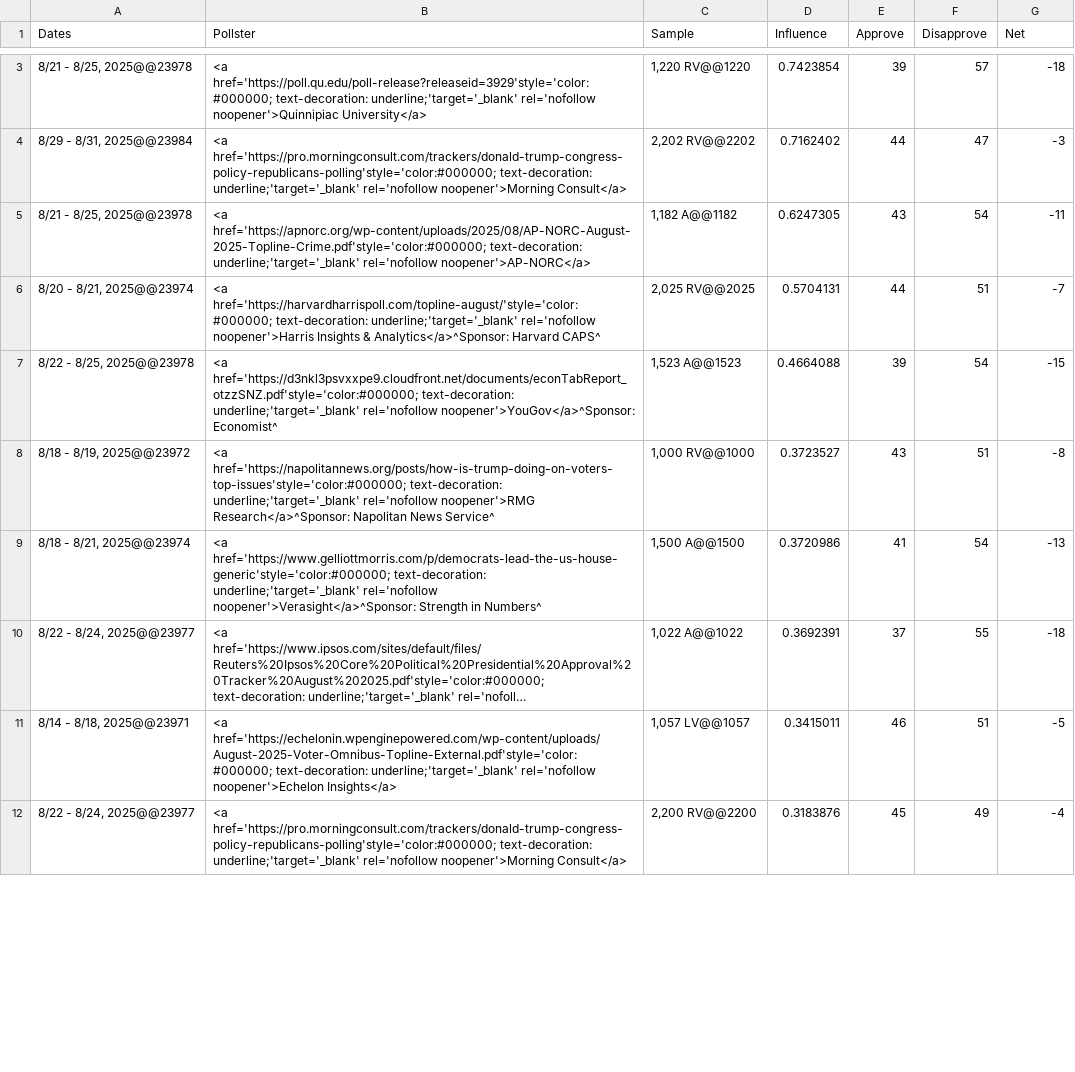
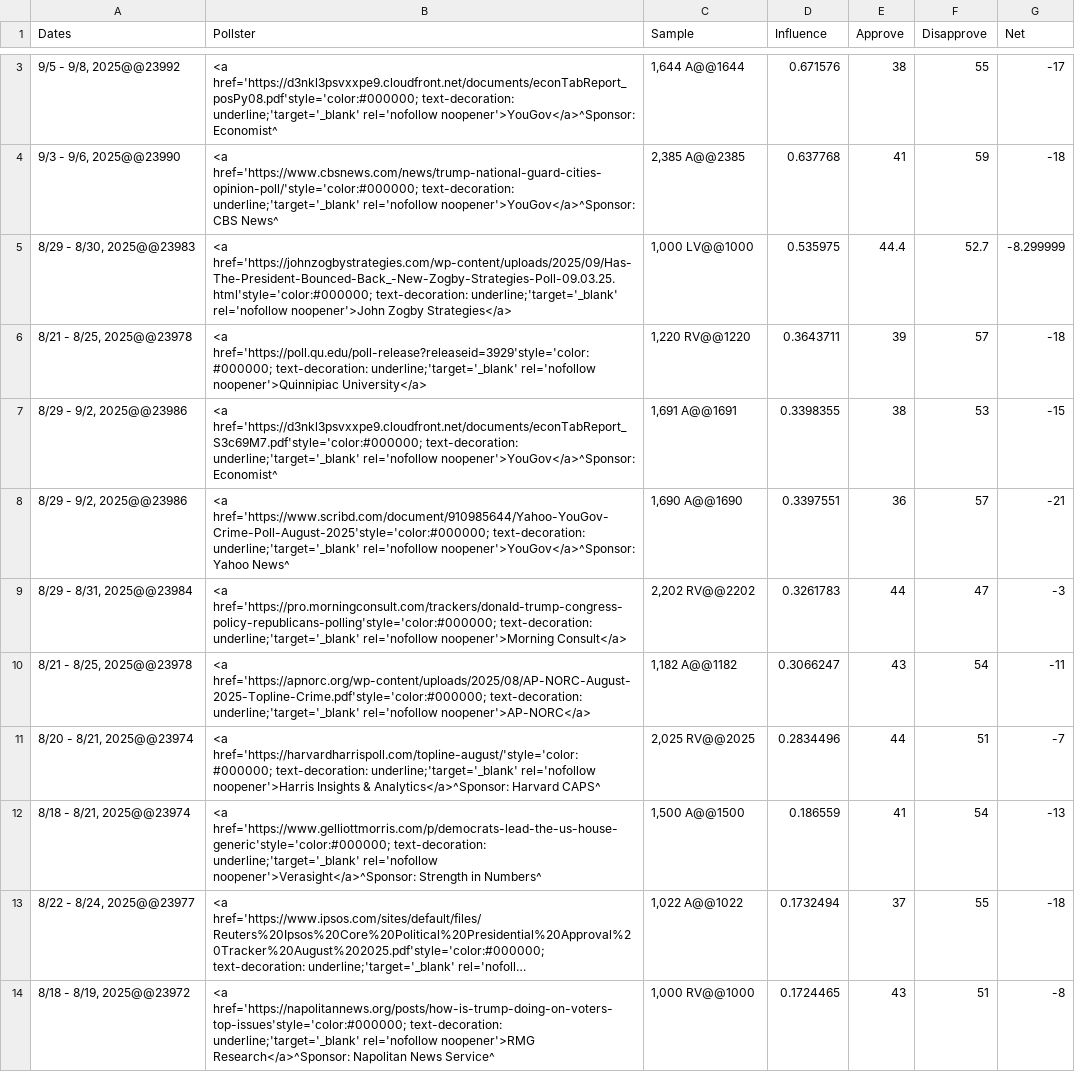
Before and after one commit to MazWoz/Presidential-Tracking, a CSV file: analysis/economy.csv, drawn as a sheet; only a part is shown, gaps mark what is left out; long unchanged cells end in …; removed rows and columns are numbered as before the commit, all else as after; the diff covers the shown part only; the diff names each change by its address in the sheet, - before the commit and + after, or states it on an @@ line.

```diff
--- a/analysis/economy.csv
+++ b/analysis/economy.csv
+row 3: 9/5 - 9/8, 2025@@23992 | <a href='https://d3nkl3psvxxpe9.cloudfront.net/documents/econTabReport_posPy08.pdf'style='color:#000000; text-decoration: underline;'target='_blank' rel='nofollow noopener'>YouGov</a>^Sponsor: Economist^ | 1,644 A@@1644 | 0.671576 | 38 | 55 | -17
+row 4: 9/3 - 9/6, 2025@@23990 | <a href='https://www.cbsnews.com/news/trump-national-guard-cities-opinion-poll/'style='color:#000000; text-decoration: underline;'target='_blank' rel='nofollow noopener'>YouGov</a>^Sponsor: CBS News^ | 2,385 A@@2385 | 0.637768 | 41 | 59 | -18
+row 5: 8/29 - 8/30, 2025@@23983 | <a href='https://johnzogbystrategies.com/wp-content/uploads/2025/09/Has-The-President-Bounced-Back_-New-Zogby-Strategies-Poll-09.03.25.html'style='color:#000000; text-decoration: underline;'target='_blank' rel='nofollow noopener'>John Zogby Strategies</a> | 1,000 LV@@1000 | 0.535975 | 44.4 | 52.7 | -8.299999
-D6 (Influence): 0.7423854
+D6 (Influence): 0.3643711
+row 7: 8/29 - 9/2, 2025@@23986 | <a href='https://d3nkl3psvxxpe9.cloudfront.net/documents/econTabReport_S3c69M7.pdf'style='color:#000000; text-decoration: underline;'target='_blank' rel='nofollow noopener'>YouGov</a>^Sponsor: Economist^ | 1,691 A@@1691 | 0.3398355 | 38 | 53 | -15
+row 8: 8/29 - 9/2, 2025@@23986 | <a href='https://www.scribd.com/document/910985644/Yahoo-YouGov-Crime-Poll-August-2025'style='color:#000000; text-decoration: underline;'target='_blank' rel='nofollow noopener'>YouGov</a>^Sponsor: Yahoo News^ | 1,690 A@@1690 | 0.3397551 | 36 | 57 | -21
-D9 (Influence): 0.7162402
+D9 (Influence): 0.3261783
-D10 (Influence): 0.6247305
+D10 (Influence): 0.3066247
-D11 (Influence): 0.5704131
+D11 (Influence): 0.2834496
-row 7: 8/22 - 8/25, 2025@@23978 | <a href='https://d3nkl3psvxxpe9.cloudfront.net/documents/econTabReport_otzzSNZ.pdf'style='color:#000000; text-decoration: underline;'target='_blank' rel='nofollow noopener'>YouGov</a>^Sponsor: Economist^ | 1,523 A@@1523 | 0.4664088 | 39 | 54 | -15
-row 8: 8/18 - 8/19, 2025@@23972 | <a href='https://napolitannews.org/posts/how-is-trump-doing-on-voters-top-issues'style='color:#000000; text-decoration: underline;'target='_blank' rel='nofollow noopener'>RMG Research</a>^Sponsor: Napolitan News Service^ | 1,000 RV@@1000 | 0.3723527 | 43 | 51 | -8
-D12 (Influence): 0.3720986
+D12 (Influence): 0.186559
-D13 (Influence): 0.3692391
+D13 (Influence): 0.1732494
-row 11: 8/14 - 8/18, 2025@@23971 | <a href='https://echelonin.wpenginepowered.com/wp-content/uploads/August-2025-Voter-Omnibus-Topline-External.pdf'style='color:#000000; text-decoration: underline;'target='_blank' rel='nofollow noopener'>Echelon Insights</a> | 1,057 LV@@1057 | 0.3415011 | 46 | 51 | -5
-row 12: 8/22 - 8/24, 2025@@23977 | <a href='https://pro.morningconsult.com/trackers/donald-trump-congress-policy-republicans-polling'style='color:#000000; text-decoration: underline;'target='_blank' rel='nofollow noopener'>Morning Consult</a> | 2,200 RV@@2200 | 0.3183876 | 45 | 49 | -4
+row 14: 8/18 - 8/19, 2025@@23972 | <a href='https://napolitannews.org/posts/how-is-trump-doing-on-voters-top-issues'style='color:#000000; text-decoration: underline;'target='_blank' rel='nofollow noopener'>RMG Research</a>^Sponsor: Napolitan News Service^ | 1,000 RV@@1000 | 0.1724465 | 43 | 51 | -8
```
Also changed, not shown: 7 added rows, 3 removed rows, 37 moved rows and 9 edited cells elsewhere in this file, analysis/current.csv, analysis/immigration.csv, 3 other files.
